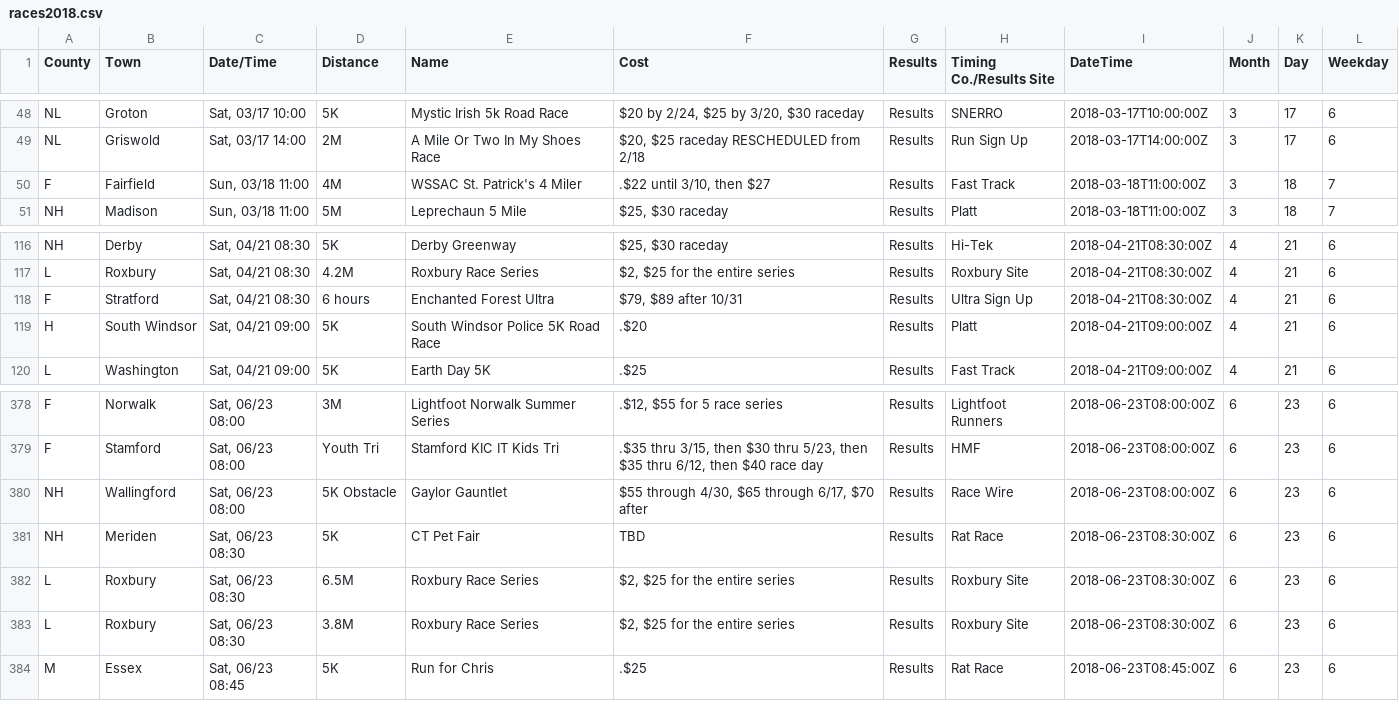
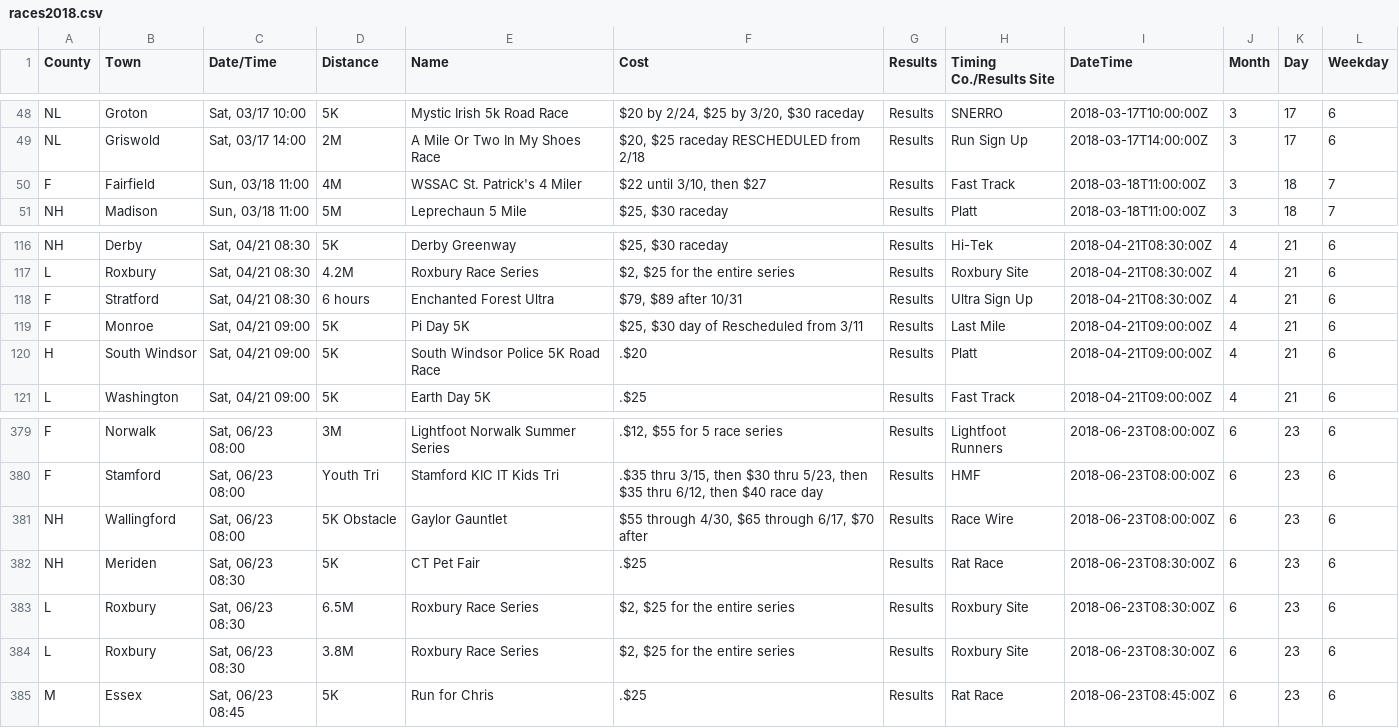
Before and after one commit to jpasini/dataviz-project-template, a CSV file: data/races2018.csv, drawn as a sheet; only a part is shown, gaps mark what is left out.

Commit message:
fresh data

```diff
--- a/data/races2018.csv
+++ b/data/races2018.csv
@@ -50,3 +50,3 @@ NL,Groton,"Sat, 03/17 10:00",5K,Mystic Irish 5k Road Race,"$20 by 2/24, $25 by 3
 NL,Griswold,"Sat, 03/17 14:00",2M,A Mile Or Two In My Shoes Race,"$20, $25 raceday RESCHEDULED from 2/18",Results,Run Sign Up,2018-03-17T14:00:00Z,3,17,6
-F,Fairfield,"Sun, 03/18 11:00",4M,WSSAC St. Patrick's 4 Miler,".$22 until 3/10, then $27",Results,Fast Track,2018-03-18T11:00:00Z,3,18,7
+F,Fairfield,"Sun, 03/18 11:00",4M,WSSAC St. Patrick's 4 Miler,"$22 until 3/10, then $27",Results,Fast Track,2018-03-18T11:00:00Z,3,18,7
 NH,Madison,"Sun, 03/18 11:00",5M,Leprechaun 5 Mile,"$25, $30 raceday",Results,Platt,2018-03-18T11:00:00Z,3,18,7
@@ -119,2 +119,3 @@ L,Roxbury,"Sat, 04/21 08:30",4.2M,Roxbury Race Series,"$2,  $25 for the entire s
 F,Stratford,"Sat, 04/21 08:30",6 hours,Enchanted Forest Ultra,"$79,  $89 after 10/31",Results,Ultra Sign Up,2018-04-21T08:30:00Z,4,21,6
+F,Monroe,"Sat, 04/21 09:00",5K,Pi Day 5K,"$25, $30 day of Rescheduled from 3/11",Results,Last Mile,2018-04-21T09:00:00Z,4,21,6
 H,South Windsor,"Sat, 04/21 09:00",5K,South Windsor Police 5K Road Race,.$20,Results,Platt,2018-04-21T09:00:00Z,4,21,6
@@ -381,3 +382,3 @@ F,Stamford,"Sat, 06/23 08:00",Youth Tri,Stamford KIC IT Kids Tri,".$35 thru 3/15
 NH,Wallingford,"Sat, 06/23 08:00",5K Obstacle,Gaylor Gauntlet,"$55 through 4/30,  $65 through 6/17,  $70 after",Results,Race Wire,2018-06-23T08:00:00Z,6,23,6
-NH,Meriden,"Sat, 06/23 08:30",5K,CT Pet Fair,TBD,Results,Rat Race,2018-06-23T08:30:00Z,6,23,6
+NH,Meriden,"Sat, 06/23 08:30",5K,CT Pet Fair,.$25,Results,Rat Race,2018-06-23T08:30:00Z,6,23,6
 L,Roxbury,"Sat, 06/23 08:30",6.5M,Roxbury Race Series,"$2,  $25 for the entire series",Results,Roxbury Site,2018-06-23T08:30:00Z,6,23,6
```
Also changed, not shown: 2 other files.
